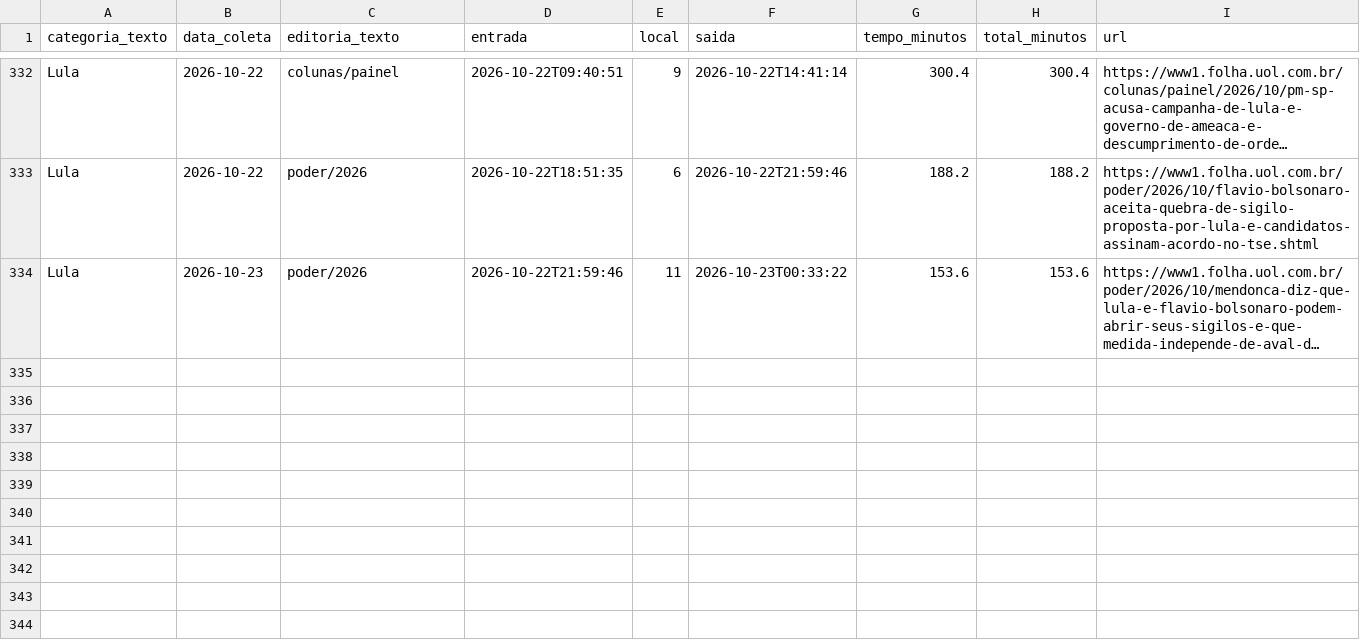
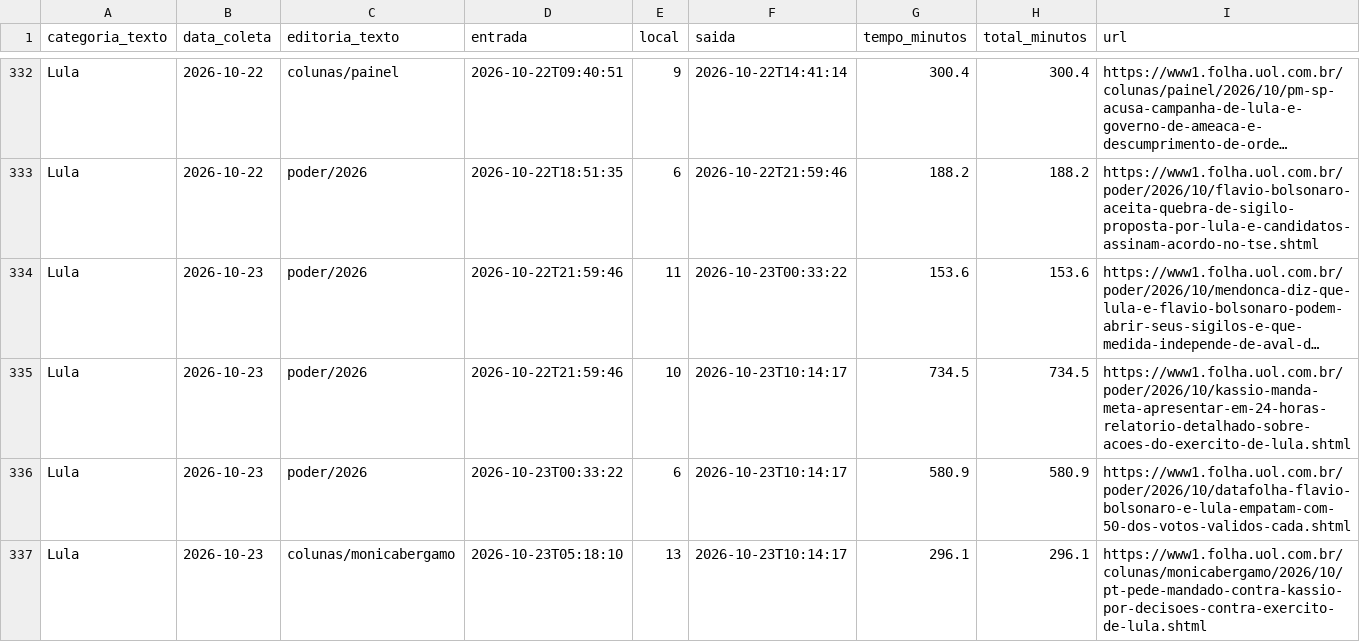
Before and after one commit to saratrindade-droid/equilibrio-eleitoral-2, a CSV file: tempo_home.csv, drawn as a sheet; only a part is shown, gaps mark what is left out; long unchanged cells end in …; the diff names each change by its address in the sheet, - before the commit and + after, or states it on an @@ line.

Commit message:
Atualiza coleta tempo-na-home

```diff
--- a/tempo_home.csv
+++ b/tempo_home.csv
+row 335: Lula | 2026-10-23 | poder/2026 | 2026-10-22T21:59:46 | 10 | 2026-10-23T10:14:17 | 734.5 | 734.5 | https://www1.folha.uol.com.br/poder/2026/10/kassio-manda-meta-apresentar-em-24-horas-relatorio-detalhado-sobre-acoes-do-exercito-de-lula.shtml
+row 336: Lula | 2026-10-23 | poder/2026 | 2026-10-23T00:33:22 | 6 | 2026-10-23T10:14:17 | 580.9 | 580.9 | https://www1.folha.uol.com.br/poder/2026/10/datafolha-flavio-bolsonaro-e-lula-empatam-com-50-dos-votos-validos-cada.shtml
+row 337: Lula | 2026-10-23 | colunas/monicabergamo | 2026-10-23T05:18:10 | 13 | 2026-10-23T10:14:17 | 296.1 | 296.1 | https://www1.folha.uol.com.br/colunas/monicabergamo/2026/10/pt-pede-mandado-contra-kassio-por-decisoes-contra-exercito-de-lula.shtml
```
Also changed, not shown: 1 other file.
